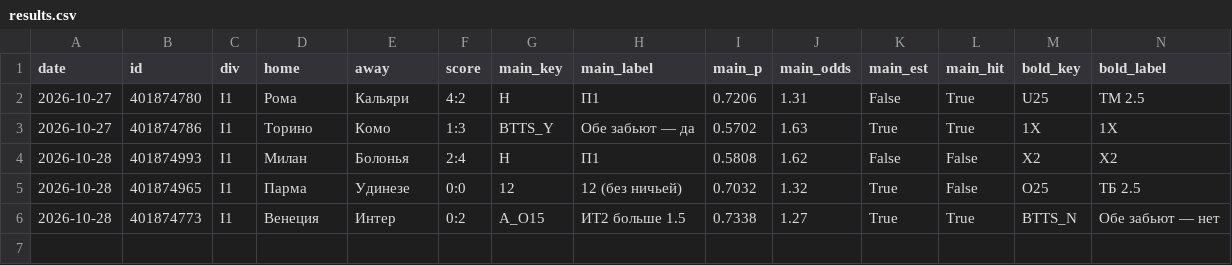
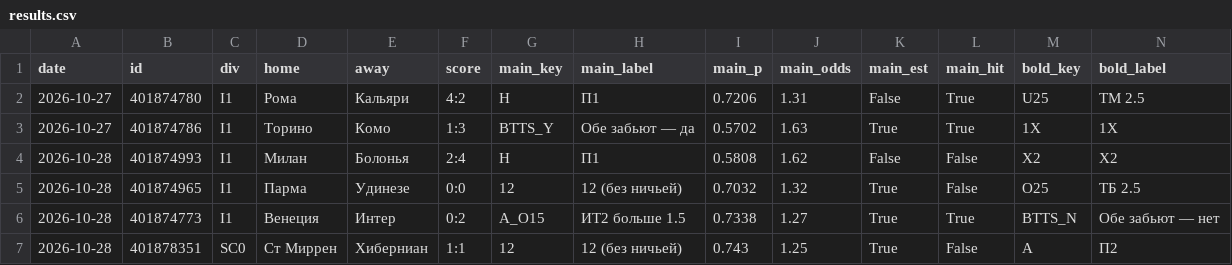
Before and after one commit to horoooos/betbot, a CSV file: data/results.csv, drawn as a sheet; only a part is shown; rows hold the shown columns only; the diff names each change by its address in the sheet, - before the commit and + after, or states it on an @@ line.

```diff
--- a/data/results.csv
+++ b/data/results.csv
+row 7: 2026-10-28 | 401878351 | SC0 | Ст Миррен | Хиберниан | 1:1 | 12 | 12 (без ничьей) | 0.743 | 1.25 | True | False | A | П2
```
Also changed, not shown: 2 other files.
